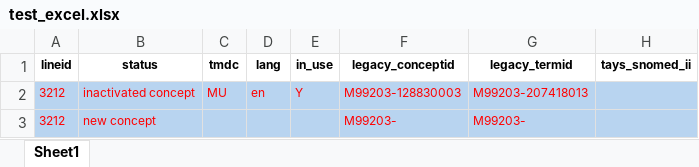
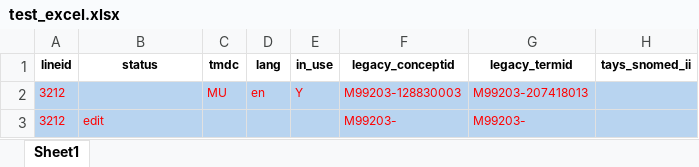
Before and after one commit to peetekee/SNOMED-CT-PAT-FI-EN, an Excel workbook: test_excel.xlsx, sheet Sheet1, drawn as a sheet; only a part is shown; values as stored, in another font and other column widths than the file's, no borders; the diff names each change by its address in the sheet, - before the commit and + after, or states it on an @@ line.

```diff
--- a/test_excel.xlsx (sheet Sheet1)
+++ b/test_excel.xlsx (sheet Sheet1)
-B2 (status): inactivated concept
+B2 (status): (empty)
-B3 (status): new concept
+B3 (status): edit
```
Also changed, not shown: 11 other files.
